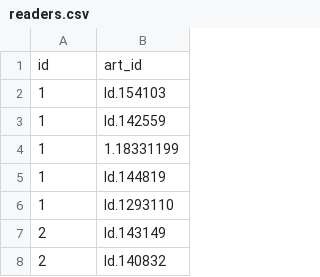
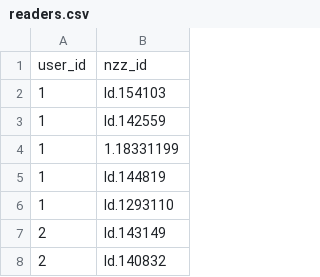
Before and after one commit to amakarewicz/RecommenderSystem, a CSV file: readers.csv, drawn as a sheet; only a part is shown; removed rows and columns are numbered as before the commit, all else as after; the diff names each change by its address in the sheet, - before the commit and + after, or states it on an @@ line.

Commit message:
dodany stelaż na model zmienione nazwy w readers

```diff
--- a/readers.csv
+++ b/readers.csv
-row 1: id | art_id
+row 1: user_id | nzz_id
```
Also changed, not shown: 9 other files.
